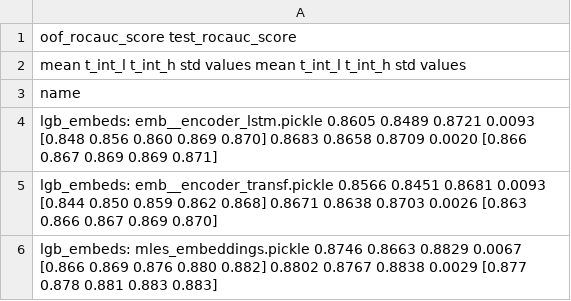
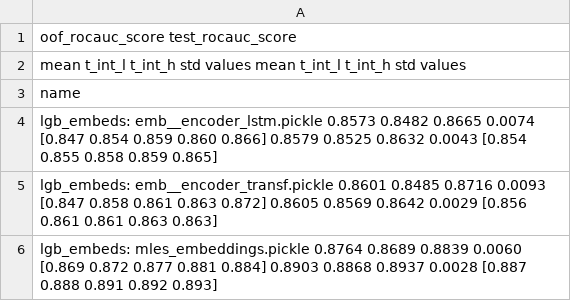
Before and after one commit to kglnsk/pytorch-lifestream, a CSV file: experiments/scenario_gender/results/scenario_gender__encoder_types.csv, drawn as a sheet.

```diff
--- a/experiments/scenario_gender/results/scenario_gender__encoder_types.csv
+++ b/experiments/scenario_gender/results/scenario_gender__encoder_types.csv
@@ -3,4 +3,4 @@
 name
-lgb_embeds: emb__encoder_lstm.pickle             0.8605  0.8489  0.8721 0.0093  [0.848 0.856 0.860 0.869 0.870]            0.8683  0.8658  0.8709 0.0020  [0.866 0.867 0.869 0.869 0.871]
-lgb_embeds: emb__encoder_transf.pickle           0.8566  0.8451  0.8681 0.0093  [0.844 0.850 0.859 0.862 0.868]            0.8671  0.8638  0.8703 0.0026  [0.863 0.866 0.867 0.869 0.870]
-lgb_embeds: mles_embeddings.pickle               0.8746  0.8663  0.8829 0.0067  [0.866 0.869 0.876 0.880 0.882]            0.8802  0.8767  0.8838 0.0029  [0.877 0.878 0.881 0.883 0.883]
+lgb_embeds: emb__encoder_lstm.pickle             0.8573  0.8482  0.8665 0.0074  [0.847 0.854 0.859 0.860 0.866]            0.8579  0.8525  0.8632 0.0043  [0.854 0.855 0.858 0.859 0.865]
+lgb_embeds: emb__encoder_transf.pickle           0.8601  0.8485  0.8716 0.0093  [0.847 0.858 0.861 0.863 0.872]            0.8605  0.8569  0.8642 0.0029  [0.856 0.861 0.861 0.863 0.863]
+lgb_embeds: mles_embeddings.pickle               0.8764  0.8689  0.8839 0.0060  [0.869 0.872 0.877 0.881 0.884]            0.8903  0.8868  0.8937 0.0028  [0.887 0.888 0.891 0.892 0.893]
```
Also changed, not shown: experiments/scenario_gender/results/scenario_gender.csv, experiments/scenario_gender/results/scenario_gender__hidden_size.csv, 28 other files.
